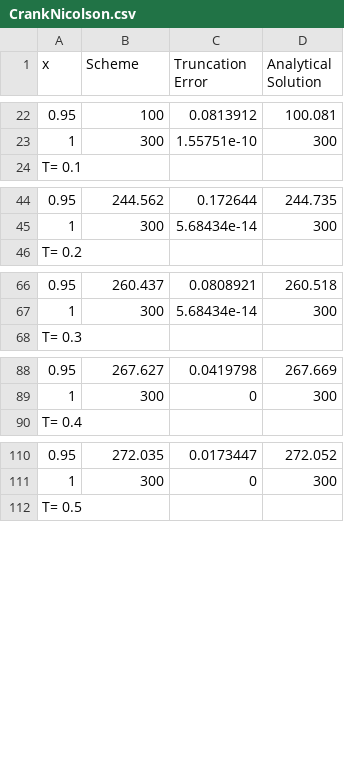
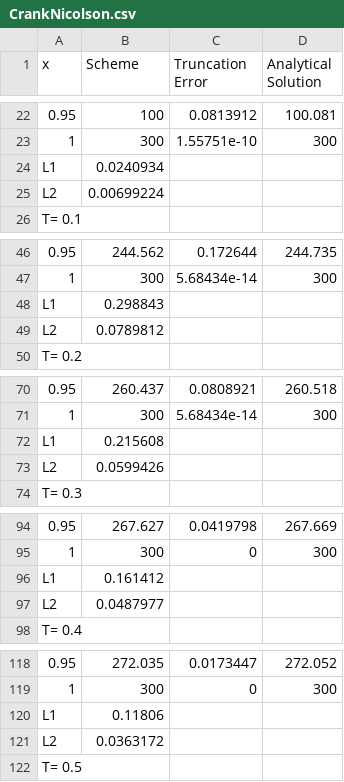
Before and after one commit to xabadin/Computational_Methods, a CSV file: SolvingHeatEquation/OutPutFiles/CrankNicolson.csv, drawn as a sheet; only a part is shown, gaps mark what is left out; the diff covers the shown part only; the diff names each change by its address in the sheet, - before the commit and + after, or states it on an @@ line.

```diff
--- a/SolvingHeatEquation/OutPutFiles/CrankNicolson.csv
+++ b/SolvingHeatEquation/OutPutFiles/CrankNicolson.csv
+row 24: L1 | 0.0240934
+row 25: L2 | 0.00699224
+row 48: L1 | 0.298843
+row 49: L2 | 0.0789812
+row 72: L1 | 0.215608
+row 73: L2 | 0.0599426
+row 96: L1 | 0.161412
+row 97: L2 | 0.0487977
+row 120: L1 | 0.11806
+row 121: L2 | 0.0363172
```
Also changed, not shown: 2 edited cells elsewhere in this file, SolvingHeatEquation/OutPutFiles/DuFortFrankel.csv, SolvingHeatEquation/OutPutFiles/Laasonen0.010000.csv, 23 other files.
